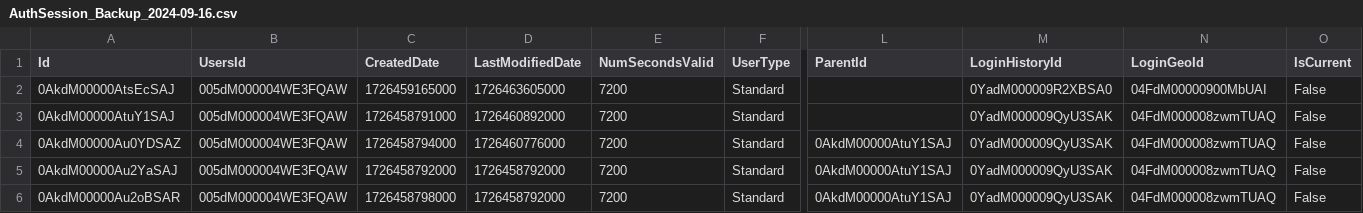
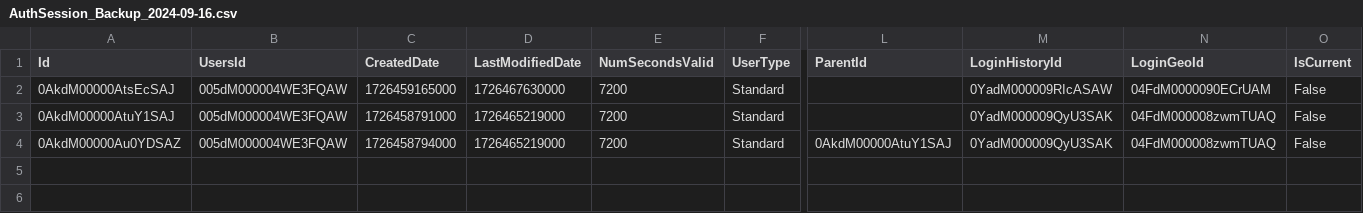
Before and after one commit to rahulfatnani/salesforce, a CSV file: AuthSession_Backup_2024-09-16.csv, drawn as a sheet; only a part is shown, gaps mark what is left out; rows hold the shown columns only; the diff names each change by its address in the sheet, - before the commit and + after, or states it on an @@ line.

```diff
--- a/AuthSession_Backup_2024-09-16.csv
+++ b/AuthSession_Backup_2024-09-16.csv
-D2 (LastModifiedDate): 1726463605000
+D2 (LastModifiedDate): 1726467630000
-M2 (LoginHistoryId): 0YadM000009R2XBSA0
+M2 (LoginHistoryId): 0YadM000009RIcASAW
-N2 (LoginGeoId): 04FdM00000900MbUAI
+N2 (LoginGeoId): 04FdM0000090ECrUAM
-D3 (LastModifiedDate): 1726460892000
+D3 (LastModifiedDate): 1726465219000
-D4 (LastModifiedDate): 1726460776000
+D4 (LastModifiedDate): 1726465219000
-row 5: 0AkdM00000Au2YaSAJ | 005dM000004WE3FQAW | 1726458792000 | 1726458792000 | 7200 | Standard | 0AkdM00000AtuY1SAJ | 0YadM000009QyU3SAK | 04FdM000008zwmTUAQ | False
-row 6: 0AkdM00000Au2oBSAR | 005dM000004WE3FQAW | 1726458798000 | 1726458792000 | 7200 | Standard | 0AkdM00000AtuY1SAJ | 0YadM000009QyU3SAK | 04FdM000008zwmTUAQ | False
```
